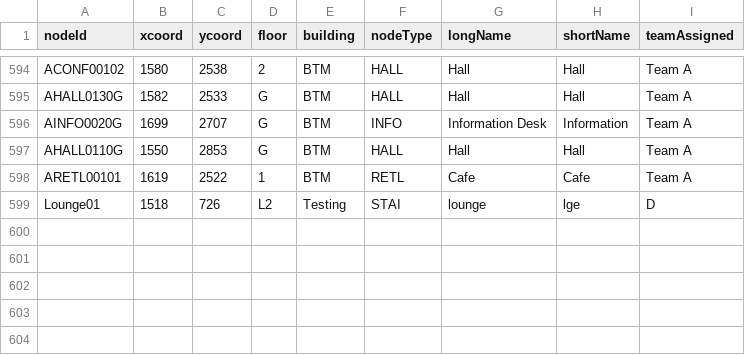
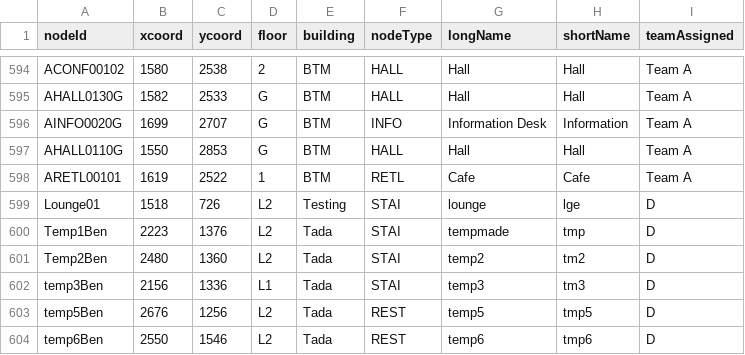
Before and after one commit to MingquanLiu/CS3733TeamDProject, a CSV file: csv/CsvNodes/AllMapNodes.csv, drawn as a sheet; only a part is shown, gaps mark what is left out.

Commit message:
a lot of integration - switching between maps, adding new buildings/floors, adding new nodes and edges, some tweaks and cleaning, cursor now changes to crosshairs when selecting locations

```diff
--- a/csv/CsvNodes/AllMapNodes.csv
+++ b/csv/CsvNodes/AllMapNodes.csv
@@ -599 +599,6 @@ ARETL00101,1619,2522,1,BTM,RETL,Cafe,Cafe,Team A
 Lounge01,1518,726,L2,Testing,STAI,lounge,lge,D
+Temp1Ben,2223,1376,L2,Tada,STAI,tempmade,tmp,D
+Temp2Ben,2480,1360,L2,Tada,STAI,temp2,tm2,D
+temp3Ben,2156,1336,L1,Tada,STAI,temp3,tm3,D
+temp5Ben,2676,1256,L2,Tada,REST,temp5,tmp5,D
+temp6Ben,2550,1546,L2,Tada,REST,temp6,tmp6,D
```
Also changed, not shown: csv/AllMaps.csv, csv/CsvEdges/AllMapEdges.csv, 7 other files.
